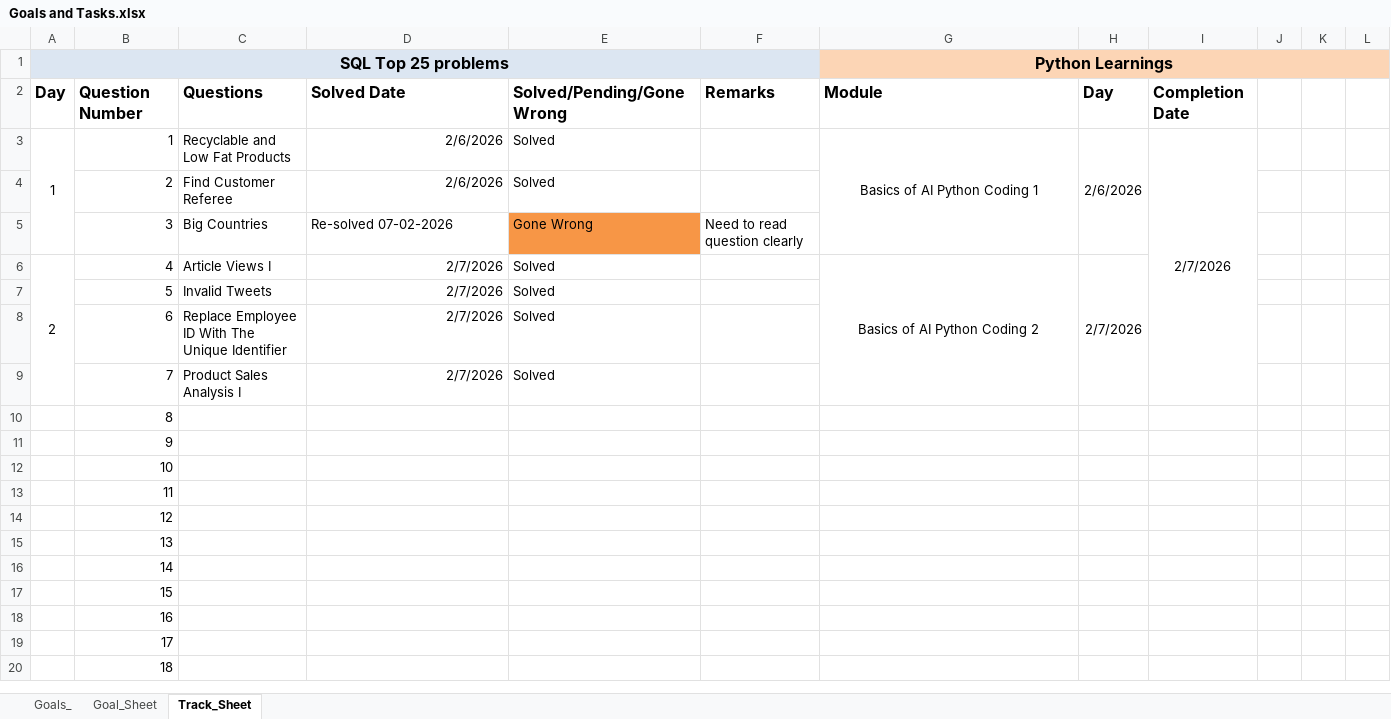
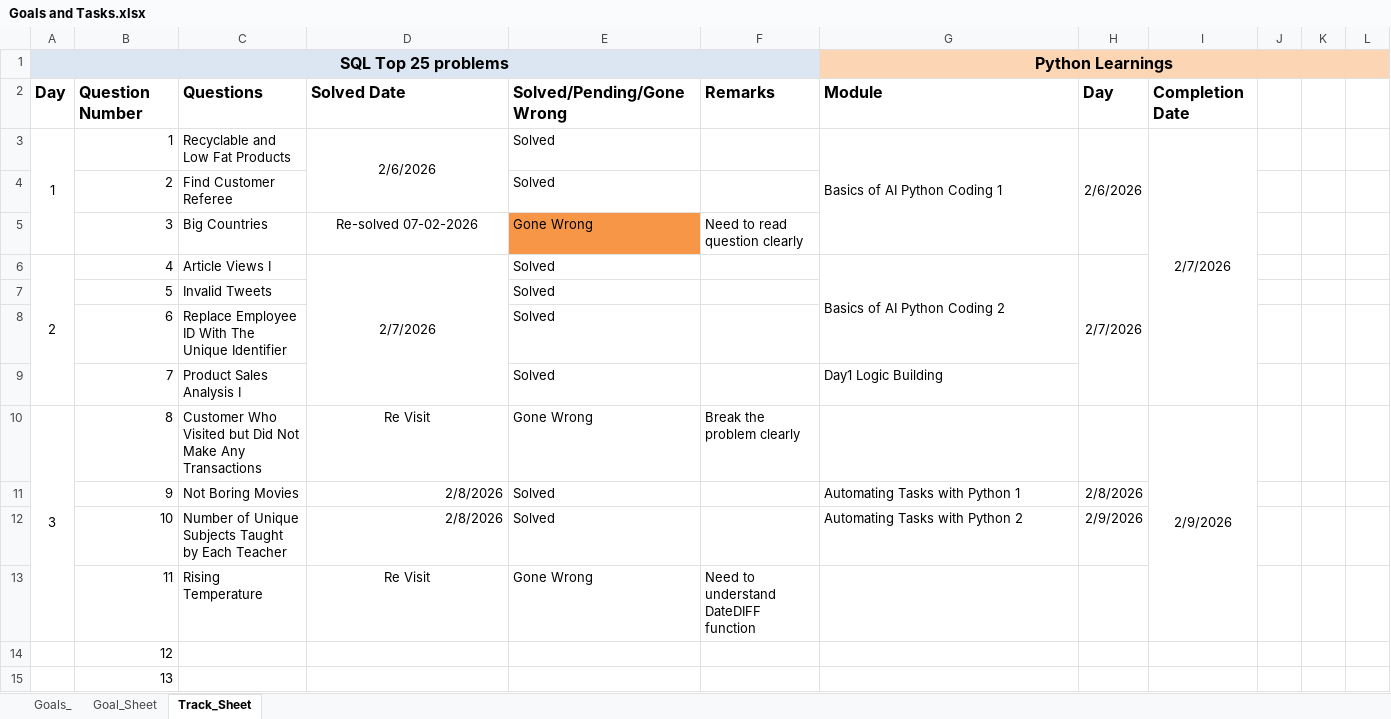
Before and after one commit to damodhar786/AI-Python_Deeplearning, an Excel workbook: Goals and Tasks.xlsx, sheet Track_Sheet, drawn as a sheet; only a part is shown; the shorter side is filled out with more unchanged rows; values as stored, in another font and other column widths than the file's, no borders; the diff names each change by its address in the sheet, - before the commit and + after, or states it on an @@ line.

```diff
--- a/Goals and Tasks.xlsx (sheet Track_Sheet)
+++ b/Goals and Tasks.xlsx (sheet Track_Sheet)
-D3 alignment: right
+D3 alignment: center
+D3:D4 merged
-G3 alignment: center
+G3 alignment: left
-D4: 2/6/2026
+D4: (empty)
-D5 alignment: left
+D5 alignment: center
-D6 alignment: right
+D6 alignment: center
+D6:D9 merged
-G6 alignment: center
+G6 alignment: left
-G6:G9 merged
+G6:G8 merged
-D7:D9: 2/7/2026
+D7:D9: (empty)
-G9 (Python Learnings): (empty)
+G9 (Python Learnings): Day1 Logic Building
-A10 (SQL Top 25 problems): (empty)
+A10 (SQL Top 25 problems): 3
+A10:A13 merged
-C10: (empty)
+C10: Customer Who Visited but Did Not Make Any Transactions
-D10: (empty)
+D10: Re Visit
-E10: (empty)
+E10: Gone Wrong
-F10: (empty)
+F10: Break the problem clearly
-I10: (empty)
+I10: 2/9/2026
+I10:I13 merged
-C11: (empty)
+C11: Not Boring Movies
-D11:D12: (empty)
+D11:D12: 2/8/2026
-E11:E12: (empty)
+E11:E12: Solved
-G11 (Python Learnings): (empty)
+G11 (Python Learnings): Automating Tasks with Python 1
-H11: (empty)
+H11: 2/8/2026
-C12: (empty)
+C12: Number of Unique Subjects Taught by Each Teacher
-G12 (Python Learnings): (empty)
+G12 (Python Learnings): Automating Tasks with Python 2
-H12: (empty)
+H12: 2/9/2026
-C13: (empty)
+C13: Rising Temperature
-D13: (empty)
+D13: Re Visit
-E13: (empty)
+E13: Gone Wrong
-F13: (empty)
+F13: Need to understand DateDIFF function
```
Also changed, not shown: 1 other file.
